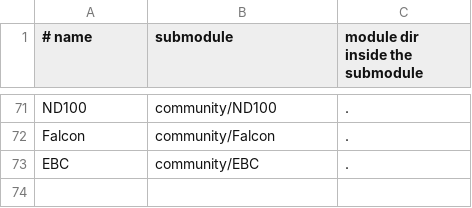
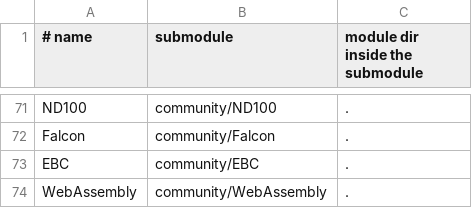
Before and after one commit to aleph-void/Ghidra-Rare, a TSV file: community/modules.tsv, drawn as a sheet; only a part is shown, gaps mark what is left out; the diff names each change by its address in the sheet, - before the commit and + after, or states it on an @@ line.

```diff
--- a/community/modules.tsv
+++ b/community/modules.tsv
+row 74: WebAssembly | community/WebAssembly | .
```
Also changed, not shown: 3 other files.
